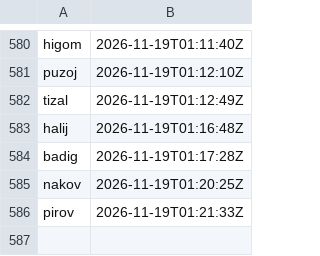
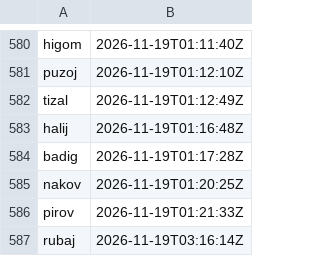
Before and after one commit to ciwg/grid-examples, a TSV file: TODO/handle-namespace.tsv, drawn as a sheet; only a part is shown, gaps mark what is left out; the diff names each change by its address in the sheet, - before the commit and + after, or states it on an @@ line.

Commit message:
Implement WebRTC browser transport for DTLS collaboration
- TODO/handle-namespace.tsv
  - Reserve the acceptance-proof-gap DR handle.
- DR/DR-rubaj-ex3-5-dtls-acceptance-proof-gap.md
  - Track incomplete merge-blocking evidence and the remaining two-host proof.
- ex3.5-grid-editor-dtls/CHANGELOG.md
- ex3.5-grid-editor-dtls/README.md
- ex3.5-grid-editor-dtls/docs/architecture.md
- ex3.5-grid-editor-dtls/docs/features-guide.md
- ex3.5-grid-editor-dtls/docs/practical-implementation.md
- ex3.5-grid-editor-dtls/docs/testing.md
- ex3.5-grid-editor-dtls/docs/updated-ui.md
  - Document WebRTC DataChannels as the DTLS-backed browser transport and raw DTLS/UDP as the inter-node path.
- ex3.5-grid-editor-dtls/cmd/grid-relay/main.go
- ex3.5-grid-editor-dtls/service/server.go
  - Add the browser transport selector and WebRTC offer route.
- ex3.5-grid-editor-dtls/service/webrtc.go
- ex3.5-grid-editor-dtls/go.mod
- ex3.5-grid-editor-dtls/go.sum
  - Add Pion WebRTC node support for browser DataChannels.
- ex3.5-grid-editor-dtls/web/src/automerge-relay.js
- ex3.5-grid-editor-dtls/web/src/live-transport.js
- ex3.5-grid-editor-dtls/web/src/relay-awareness.js
- ex3.5-grid-editor-dtls/web/src/promisegrid-flow.test.mjs
- ex3.5-grid-editor-dtls/web/src/relay-awareness.test.mjs
- ex3.5-grid-editor-dtls/web/app.js
- ex3.5-grid-editor-dtls/web/index.html
  - Prefer browser WebRTC for sync and awareness while retaining explicit compatibility modes.
- ex3.5-grid-editor-dtls/service/browser_startup_test.go
- ex3.5-grid-editor-dtls/service/interoperability_test.go
- ex3.5-grid-editor-dtls/service/dtls_peer.go
- ex3.5-grid-editor-dtls/service/dtls_peer_test.go
- ex3.5-grid-editor-dtls/transport/dtls.go
- ex3.5-grid-editor-dtls/transport/dtls_test.go
- ex3.5-grid-editor-dtls/scripts/test-two-host-dtls.sh
  - Add direct-node, recovery, loss, browser, and two-host proof scaffolding.

Known limitation: the virtual-time headless Chrome harness cannot establish WebRTC ICE/DataChannels. The live DevTools Chrome proof passes, but its deterministic automated replacement remains unfinished; no merge claim is made.

```diff
--- a/TODO/handle-namespace.tsv
+++ b/TODO/handle-namespace.tsv
+row 587: rubaj | 2026-11-19T03:16:14Z
```
Also changed, not shown: 27 other files.
